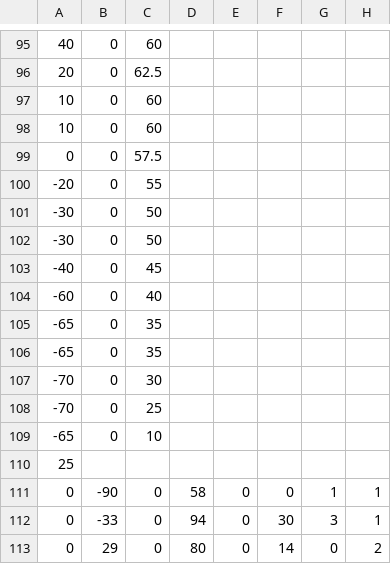
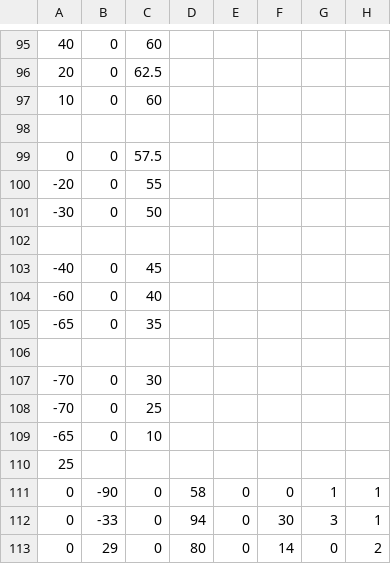
Before and after one commit to jacwilso/GuildWars, a CSV file: fileIO1.csv, drawn as a sheet; only a part is shown, gaps mark what is left out; the diff covers the shown part only; the diff names each change by its address in the sheet, - before the commit and + after, or states it on an @@ line.

```diff
--- a/fileIO1.csv
+++ b/fileIO1.csv
-row 98: 10 | 0 | 60
+row 98: (empty)
-row 102: -30 | 0 | 50
+row 102: (empty)
-row 106: -65 | 0 | 35
+row 106: (empty)
```
Also changed, not shown: 19 edited cells elsewhere in this file, fileIO2.csv.
